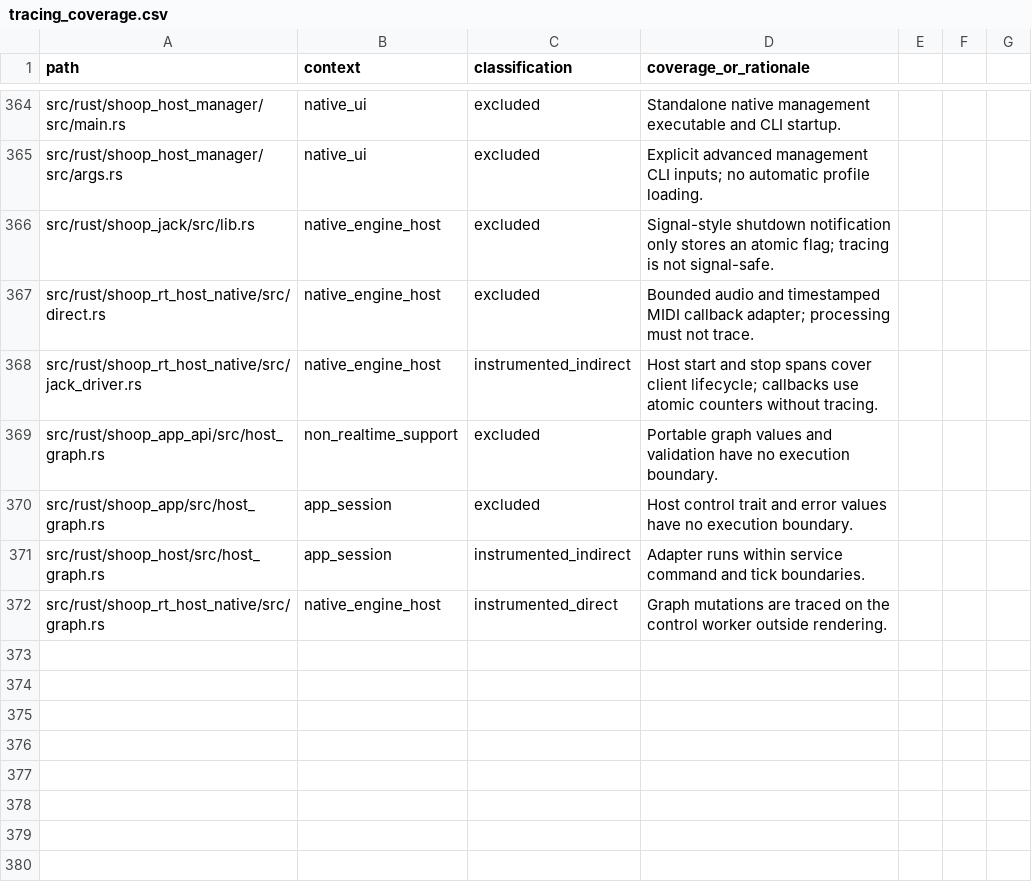
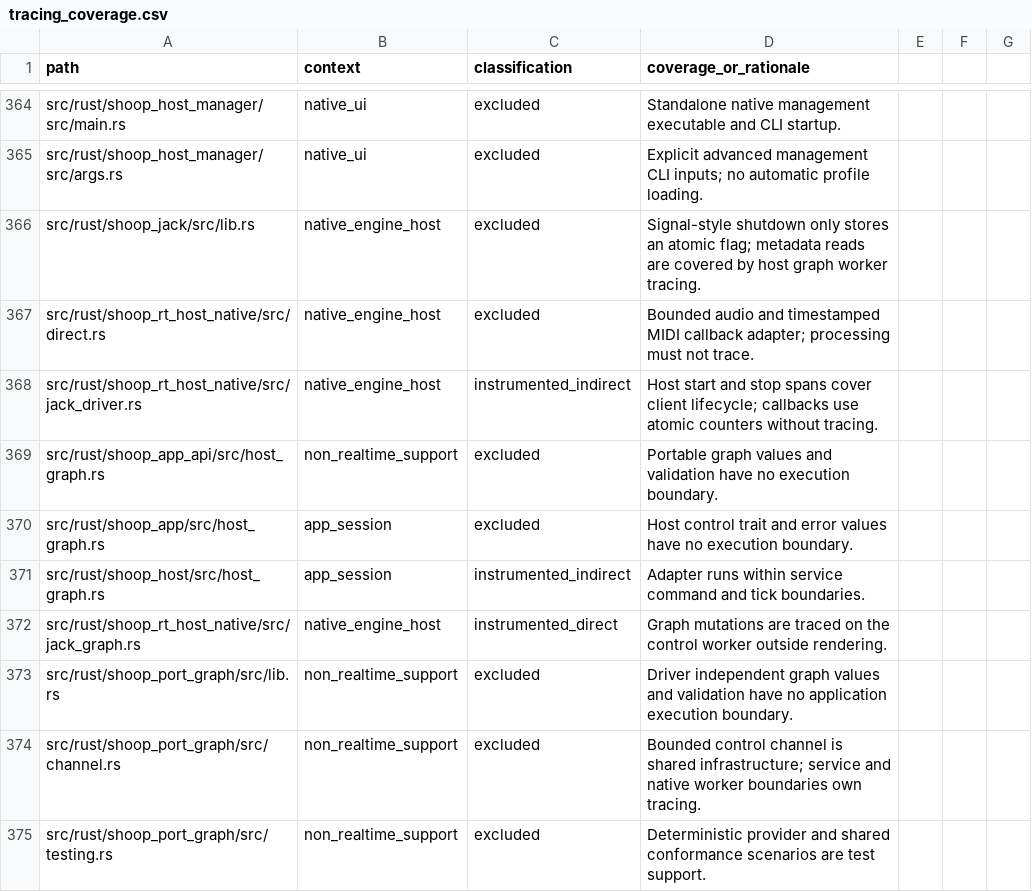
Before and after one commit to SanderVocke/shoopdaloop, a CSV file: docs/tracing_coverage.csv, drawn as a sheet; only a part is shown, gaps mark what is left out.

Commit message:
Extract provider-independent port graph contract and lifecycle

```diff
--- a/docs/tracing_coverage.csv
+++ b/docs/tracing_coverage.csv
@@ -365,3 +365,3 @@ src/rust/shoop_host_manager/src/main.rs,native_ui,excluded,Standalone native man
 src/rust/shoop_host_manager/src/args.rs,native_ui,excluded,Explicit advanced management CLI inputs; no automatic profile loading.
-src/rust/shoop_jack/src/lib.rs,native_engine_host,excluded,Signal-style shutdown notification only stores an atomic flag; tracing is not signal-safe.
+src/rust/shoop_jack/src/lib.rs,native_engine_host,excluded,Signal-style shutdown only stores an atomic flag; metadata reads are covered by host graph worker tracing.
 src/rust/shoop_rt_host_native/src/direct.rs,native_engine_host,excluded,Bounded audio and timestamped MIDI callback adapter; processing must not trace.
@@ -371,2 +371,5 @@ src/rust/shoop_app/src/host_graph.rs,app_session,excluded,Host control trait and
 src/rust/shoop_host/src/host_graph.rs,app_session,instrumented_indirect,Adapter runs within service command and tick boundaries.
-src/rust/shoop_rt_host_native/src/graph.rs,native_engine_host,instrumented_direct,Graph mutations are traced on the control worker outside rendering.
+src/rust/shoop_rt_host_native/src/jack_graph.rs,native_engine_host,instrumented_direct,Graph mutations are traced on the control worker outside rendering.
+src/rust/shoop_port_graph/src/lib.rs,non_realtime_support,excluded,Driver independent graph values and validation have no application execution boundary.
+src/rust/shoop_port_graph/src/channel.rs,non_realtime_support,excluded,Bounded control channel is shared infrastructure; service and native worker boundaries own tracing.
+src/rust/shoop_port_graph/src/testing.rs,non_realtime_support,excluded,Deterministic provider and shared conformance scenarios are test support.
```
Also changed, not shown: 44 other files.
